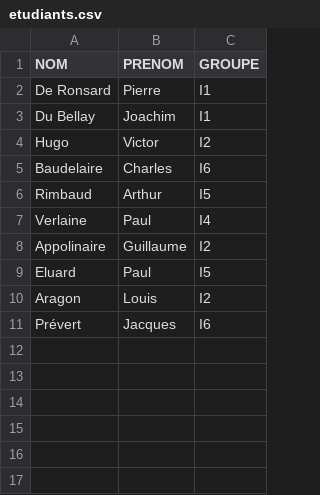
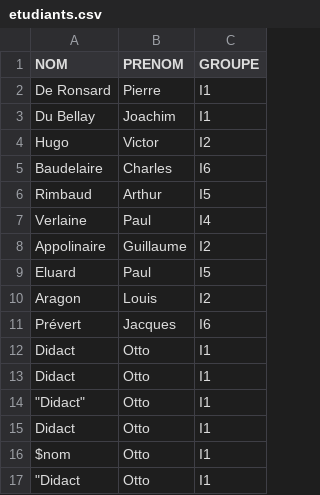
Before and after one commit to Leandre-B/Fac, a CSV file: P8/web/tp-php-6/annexes/exo2/etudiants.csv, drawn as a sheet; the diff names each change by its address in the sheet, - before the commit and + after, or states it on an @@ line.

```diff
--- a/P8/web/tp-php-6/annexes/exo2/etudiants.csv
+++ b/P8/web/tp-php-6/annexes/exo2/etudiants.csv
+row 12: Didact | Otto | I1
+row 13: Didact | Otto | I1
+row 14: "Didact" | Otto | I1
+row 15: Didact | Otto | I1
+row 16: $nom | Otto | I1
+row 17: "Didact | Otto | I1
```
Also changed, not shown: 3 other files.
